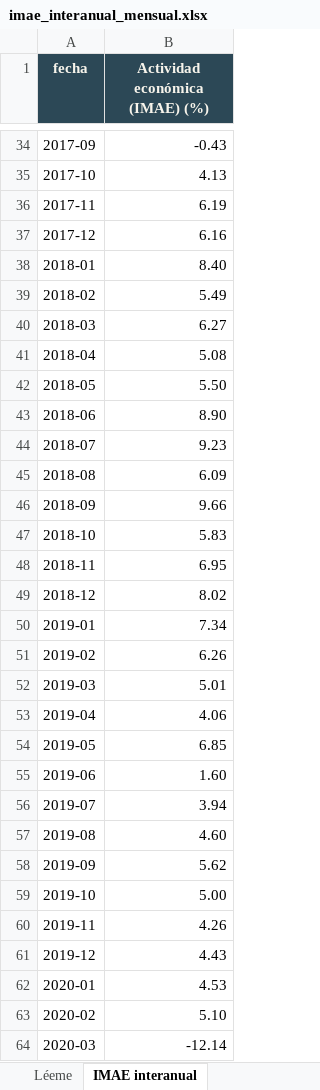
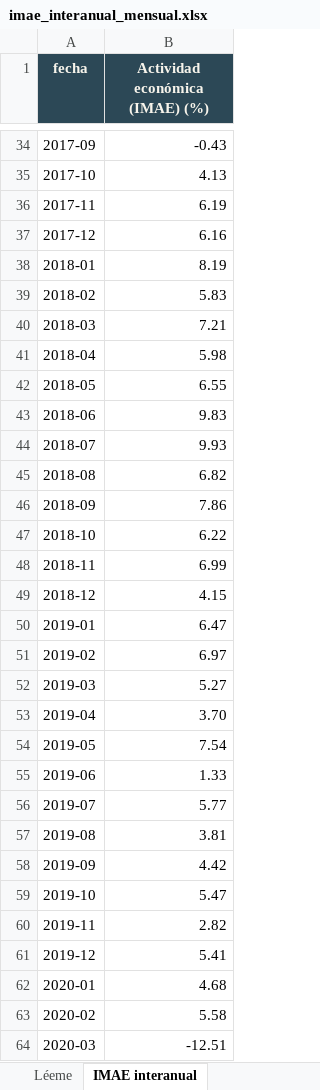
Before and after one commit to rafaelalfonso1/tbrl, an Excel workbook: public/data/macro/descargas/imae_interanual_mensual.xlsx, sheet IMAE interanual, drawn as a sheet; only a part is shown, gaps mark what is left out; values as stored, in another font and other column widths than the file's, no borders; the diff covers the shown part only; the diff names each change by its address in the sheet, - before the commit and + after, or states it on an @@ line.

```diff
--- a/public/data/macro/descargas/imae_interanual_mensual.xlsx (sheet IMAE interanual)
+++ b/public/data/macro/descargas/imae_interanual_mensual.xlsx (sheet IMAE interanual)
-B38 (Actividad económica (IMAE) (%)): 8.40
+B38 (Actividad económica (IMAE) (%)): 8.19
-B39 (Actividad económica (IMAE) (%)): 5.49
+B39 (Actividad económica (IMAE) (%)): 5.83
-B40 (Actividad económica (IMAE) (%)): 6.27
+B40 (Actividad económica (IMAE) (%)): 7.21
-B41 (Actividad económica (IMAE) (%)): 5.08
+B41 (Actividad económica (IMAE) (%)): 5.98
-B42 (Actividad económica (IMAE) (%)): 5.50
+B42 (Actividad económica (IMAE) (%)): 6.55
-B43 (Actividad económica (IMAE) (%)): 8.90
+B43 (Actividad económica (IMAE) (%)): 9.83
-B44 (Actividad económica (IMAE) (%)): 9.23
+B44 (Actividad económica (IMAE) (%)): 9.93
-B45 (Actividad económica (IMAE) (%)): 6.09
+B45 (Actividad económica (IMAE) (%)): 6.82
-B46 (Actividad económica (IMAE) (%)): 9.66
+B46 (Actividad económica (IMAE) (%)): 7.86
-B47 (Actividad económica (IMAE) (%)): 5.83
+B47 (Actividad económica (IMAE) (%)): 6.22
-B48 (Actividad económica (IMAE) (%)): 6.95
+B48 (Actividad económica (IMAE) (%)): 6.99
-B49 (Actividad económica (IMAE) (%)): 8.02
+B49 (Actividad económica (IMAE) (%)): 4.15
-B50 (Actividad económica (IMAE) (%)): 7.34
+B50 (Actividad económica (IMAE) (%)): 6.47
-B51 (Actividad económica (IMAE) (%)): 6.26
+B51 (Actividad económica (IMAE) (%)): 6.97
-B52 (Actividad económica (IMAE) (%)): 5.01
+B52 (Actividad económica (IMAE) (%)): 5.27
-B53 (Actividad económica (IMAE) (%)): 4.06
+B53 (Actividad económica (IMAE) (%)): 3.70
-B54 (Actividad económica (IMAE) (%)): 6.85
+B54 (Actividad económica (IMAE) (%)): 7.54
-B55 (Actividad económica (IMAE) (%)): 1.60
+B55 (Actividad económica (IMAE) (%)): 1.33
-B56 (Actividad económica (IMAE) (%)): 3.94
+B56 (Actividad económica (IMAE) (%)): 5.77
-B57 (Actividad económica (IMAE) (%)): 4.60
+B57 (Actividad económica (IMAE) (%)): 3.81
-B58 (Actividad económica (IMAE) (%)): 5.62
+B58 (Actividad económica (IMAE) (%)): 4.42
-B59 (Actividad económica (IMAE) (%)): 5.00
+B59 (Actividad económica (IMAE) (%)): 5.47
-B60 (Actividad económica (IMAE) (%)): 4.26
+B60 (Actividad económica (IMAE) (%)): 2.82
-B61 (Actividad económica (IMAE) (%)): 4.43
+B61 (Actividad económica (IMAE) (%)): 5.41
-B62 (Actividad económica (IMAE) (%)): 4.53
+B62 (Actividad económica (IMAE) (%)): 4.68
-B63 (Actividad económica (IMAE) (%)): 5.10
+B63 (Actividad económica (IMAE) (%)): 5.58
-B64 (Actividad económica (IMAE) (%)): -12.14
+B64 (Actividad económica (IMAE) (%)): -12.51
```
Also changed, not shown: 1 added row and 78 edited cells elsewhere in this sheet, public/data/macro/descargas/inflacion_interanual_mensual.xlsx, public/data/macro/descargas/reservas_internacionales_brutas_mensual.xlsx, 11 other files.
